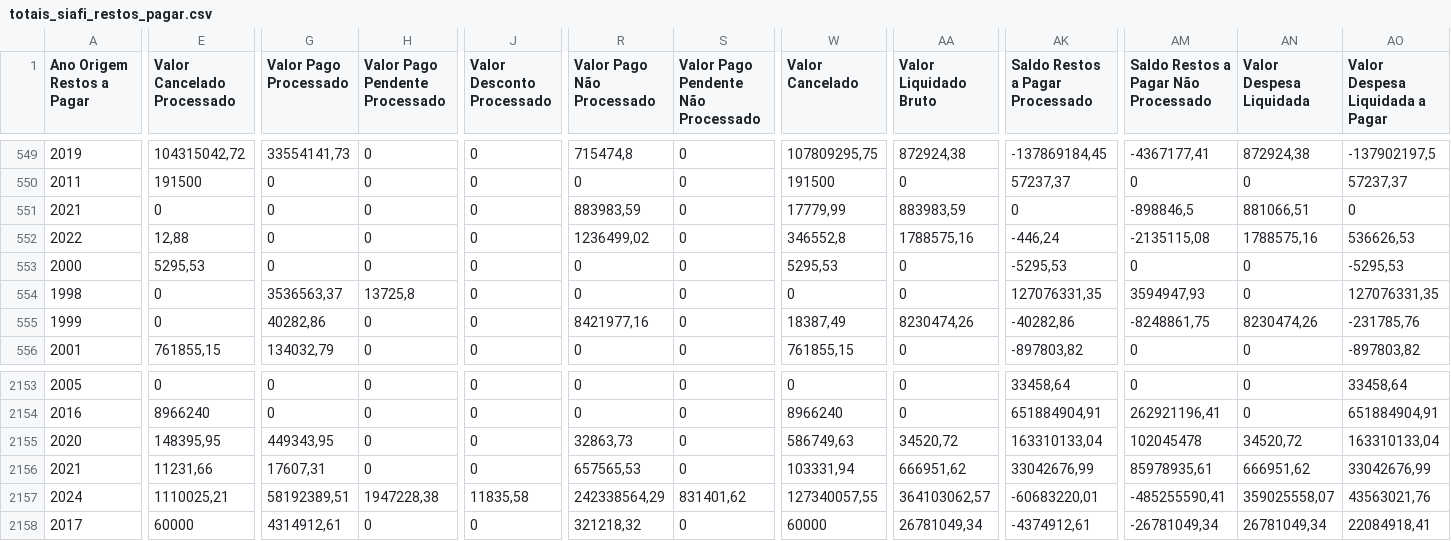
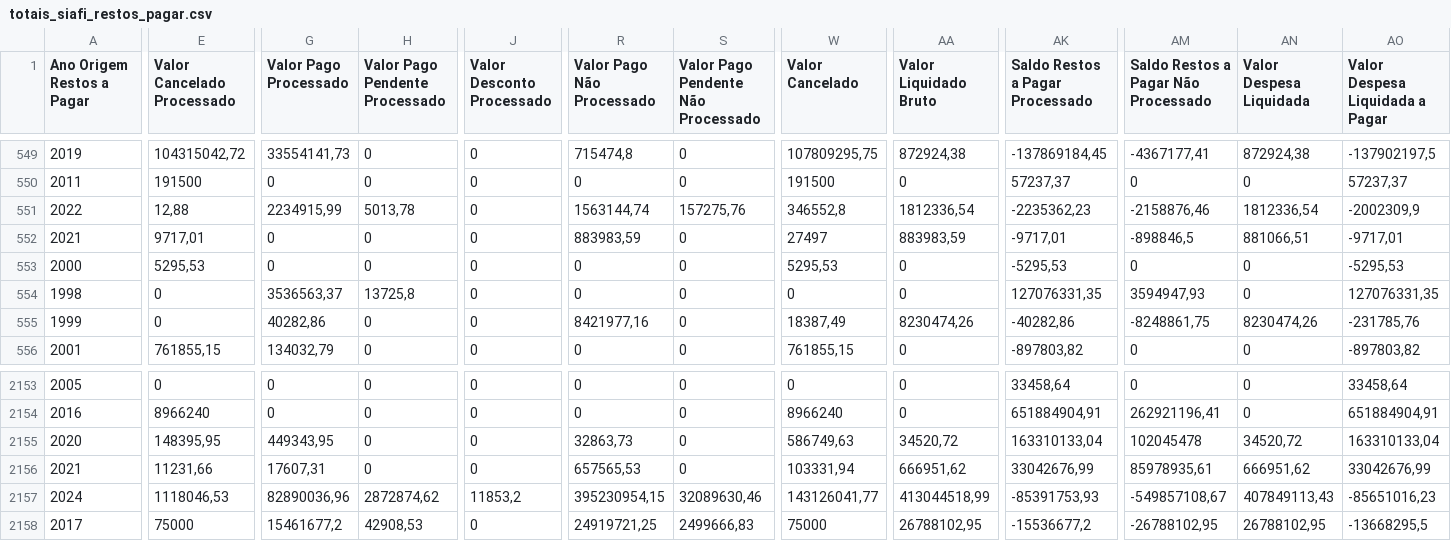
Before and after one commit to splor-mg/dados-totais-armazem-siafi, a CSV file: data-raw/totais_siafi_restos_pagar.csv, drawn as a sheet; only a part is shown, gaps mark what is left out; removed rows and columns are numbered as before the commit, all else as after; rows hold the shown columns only; the diff covers the shown part only; the diff names each change by its address in the sheet, - before the commit and + after, or states it on an @@ line.

```diff
--- a/data-raw/totais_siafi_restos_pagar.csv
+++ b/data-raw/totais_siafi_restos_pagar.csv
+row 551: 2022 | 12,88 | 2234915,99 | 5013,78 | 0 | 1563144,74 | 157275,76 | 346552,8 | 1812336,54 | -2235362,23 | -2158876,46 | 1812336,54 | -2002309,9
-E552 (Valor Cancelado Processado): 0
+E552 (Valor Cancelado Processado): 9717,01
-W552 (Valor Cancelado): 17779,99
+W552 (Valor Cancelado): 27497
-AK552 (Saldo Restos a Pagar Processado): 0
+AK552 (Saldo Restos a Pagar Processado): -9717,01
-AO552 (Valor Despesa Liquidada a Pagar): 0
+AO552 (Valor Despesa Liquidada a Pagar): -9717,01
-row 552: 2022 | 12,88 | 0 | 0 | 0 | 1236499,02 | 0 | 346552,8 | 1788575,16 | -446,24 | -2135115,08 | 1788575,16 | 536626,53
-E2157 (Valor Cancelado Processado): 1110025,21
+E2157 (Valor Cancelado Processado): 1118046,53
-G2157 (Valor Pago Processado): 58192389,51
+G2157 (Valor Pago Processado): 82890036,96
-H2157 (Valor Pago Pendente Processado): 1947228,38
+H2157 (Valor Pago Pendente Processado): 2872874,62
-J2157 (Valor Desconto Processado): 11835,58
+J2157 (Valor Desconto Processado): 11853,2
-R2157 (Valor Pago Não Processado): 242338564,29
+R2157 (Valor Pago Não Processado): 395230954,15
-S2157: 831401,62
+S2157: 32089630,46
-W2157 (Valor Cancelado): 127340057,55
+W2157 (Valor Cancelado): 143126041,77
-AA2157 (Valor Liquidado Bruto): 364103062,57
+AA2157 (Valor Liquidado Bruto): 413044518,99
-AK2157 (Saldo Restos a Pagar Processado): -60683220,01
+AK2157 (Saldo Restos a Pagar Processado): -85391753,93
-AM2157: -485255590,41
+AM2157: -549857108,67
-AN2157 (Valor Despesa Liquidada): 359025558,07
+AN2157 (Valor Despesa Liquidada): 407849113,43
-AO2157 (Valor Despesa Liquidada a Pagar): 43563021,76
+AO2157 (Valor Despesa Liquidada a Pagar): -85651016,23
-E2158 (Valor Cancelado Processado): 60000
+E2158 (Valor Cancelado Processado): 75000
-G2158 (Valor Pago Processado): 4314912,61
+G2158 (Valor Pago Processado): 15461677,2
-H2158 (Valor Pago Pendente Processado): 0
+H2158 (Valor Pago Pendente Processado): 42908,53
-R2158 (Valor Pago Não Processado): 321218,32
+R2158 (Valor Pago Não Processado): 24919721,25
-S2158: 0
+S2158: 2499666,83
-W2158 (Valor Cancelado): 60000
+W2158 (Valor Cancelado): 75000
-AA2158 (Valor Liquidado Bruto): 26781049,34
+AA2158 (Valor Liquidado Bruto): 26788102,95
-AK2158 (Saldo Restos a Pagar Processado): -4374912,61
+AK2158 (Saldo Restos a Pagar Processado): -15536677,2
-AM2158: -26781049,34
+AM2158: -26788102,95
-AN2158 (Valor Despesa Liquidada): 26781049,34
+AN2158 (Valor Despesa Liquidada): 26788102,95
-AO2158 (Valor Despesa Liquidada a Pagar): 22084918,41
+AO2158 (Valor Despesa Liquidada a Pagar): -13668295,5
```
Also changed, not shown: 53 edited cells elsewhere in this file, data-raw/totais_siafi_execucao_cota_current.csv, data-raw/totais_siafi_execucao_current.csv, 4 other files.
